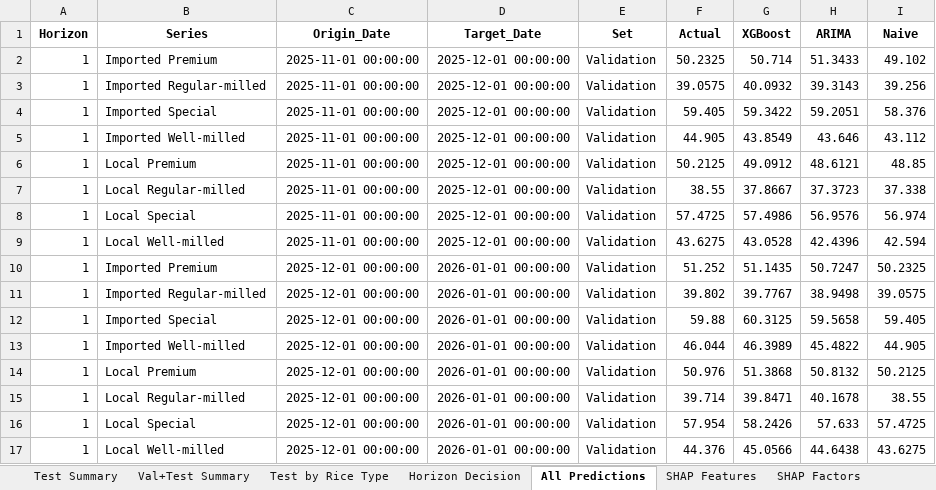
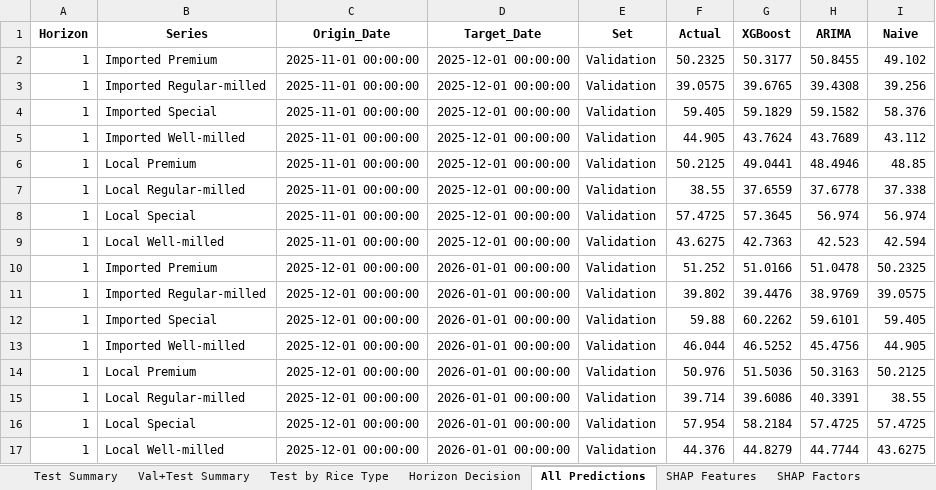
Before and after one commit to P-RICEr/P-RICE, an Excel workbook: Model Development/P-RICE Results.xlsx, sheet All Predictions, drawn as a sheet; only a part is shown; values as stored, in another font and other column widths than the file's, no borders; the diff covers the shown part only; the diff names each change by its address in the sheet, - before the commit and + after, or states it on an @@ line.

```diff
--- a/Model Development/P-RICE Results.xlsx (sheet All Predictions)
+++ b/Model Development/P-RICE Results.xlsx (sheet All Predictions)
-G2 (XGBoost): 50.714
+G2 (XGBoost): 50.3177
-H2 (ARIMA): 51.3433
+H2 (ARIMA): 50.8455
-G3 (XGBoost): 40.0932
+G3 (XGBoost): 39.6765
-H3 (ARIMA): 39.3143
+H3 (ARIMA): 39.4308
-G4 (XGBoost): 59.3422
+G4 (XGBoost): 59.1829
-H4 (ARIMA): 59.2051
+H4 (ARIMA): 59.1582
-G5 (XGBoost): 43.8549
+G5 (XGBoost): 43.7624
-H5 (ARIMA): 43.646
+H5 (ARIMA): 43.7689
-G6 (XGBoost): 49.0912
+G6 (XGBoost): 49.0441
-H6 (ARIMA): 48.6121
+H6 (ARIMA): 48.4946
-G7 (XGBoost): 37.8667
+G7 (XGBoost): 37.6559
-H7 (ARIMA): 37.3723
+H7 (ARIMA): 37.6778
-G8 (XGBoost): 57.4986
+G8 (XGBoost): 57.3645
-H8 (ARIMA): 56.9576
+H8 (ARIMA): 56.974
-G9 (XGBoost): 43.0528
+G9 (XGBoost): 42.7363
-H9 (ARIMA): 42.4396
+H9 (ARIMA): 42.523
-G10 (XGBoost): 51.1435
+G10 (XGBoost): 51.0166
-H10 (ARIMA): 50.7247
+H10 (ARIMA): 51.0478
-G11 (XGBoost): 39.7767
+G11 (XGBoost): 39.4476
-H11 (ARIMA): 38.9498
+H11 (ARIMA): 38.9769
-G12 (XGBoost): 60.3125
+G12 (XGBoost): 60.2262
-H12 (ARIMA): 59.5658
+H12 (ARIMA): 59.6101
-G13 (XGBoost): 46.3989
+G13 (XGBoost): 46.5252
-H13 (ARIMA): 45.4822
+H13 (ARIMA): 45.4756
-G14 (XGBoost): 51.3868
+G14 (XGBoost): 51.5036
-H14 (ARIMA): 50.8132
+H14 (ARIMA): 50.3163
-G15 (XGBoost): 39.8471
+G15 (XGBoost): 39.6086
-H15 (ARIMA): 40.1678
+H15 (ARIMA): 40.3391
-G16 (XGBoost): 58.2426
+G16 (XGBoost): 58.2184
-H16 (ARIMA): 57.633
+H16 (ARIMA): 57.4725
-G17 (XGBoost): 45.0566
+G17 (XGBoost): 44.8279
-H17 (ARIMA): 44.6438
+H17 (ARIMA): 44.7744
```
Also changed, not shown: 640 edited cells elsewhere in this sheet, sheet Test by Rice Type, sheet Test Summary, sheet Val+Test Summary, sheet SHAP Features, sheet Horizon Decision, sheet Best Settings, 2 more sheets, 13 other files.
